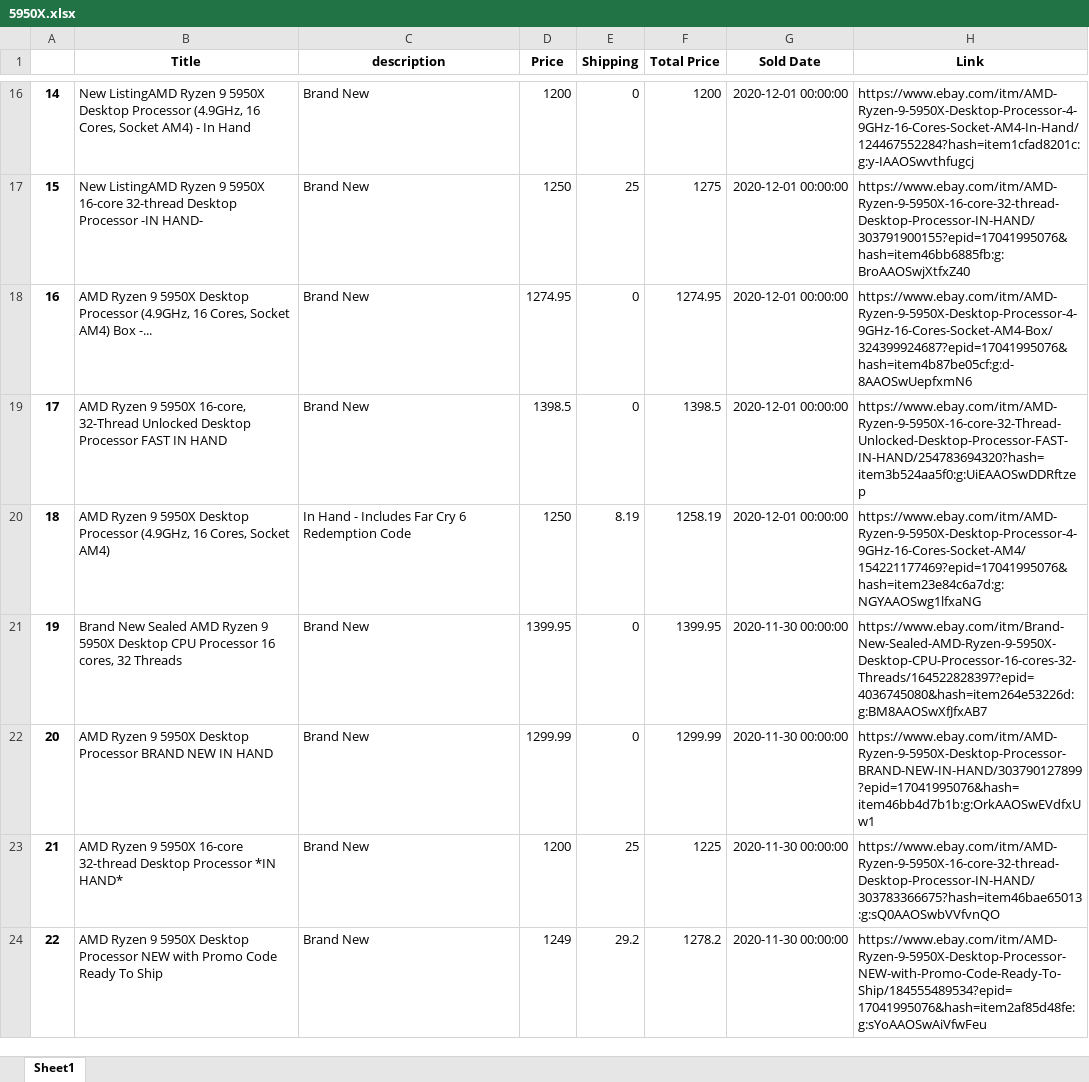
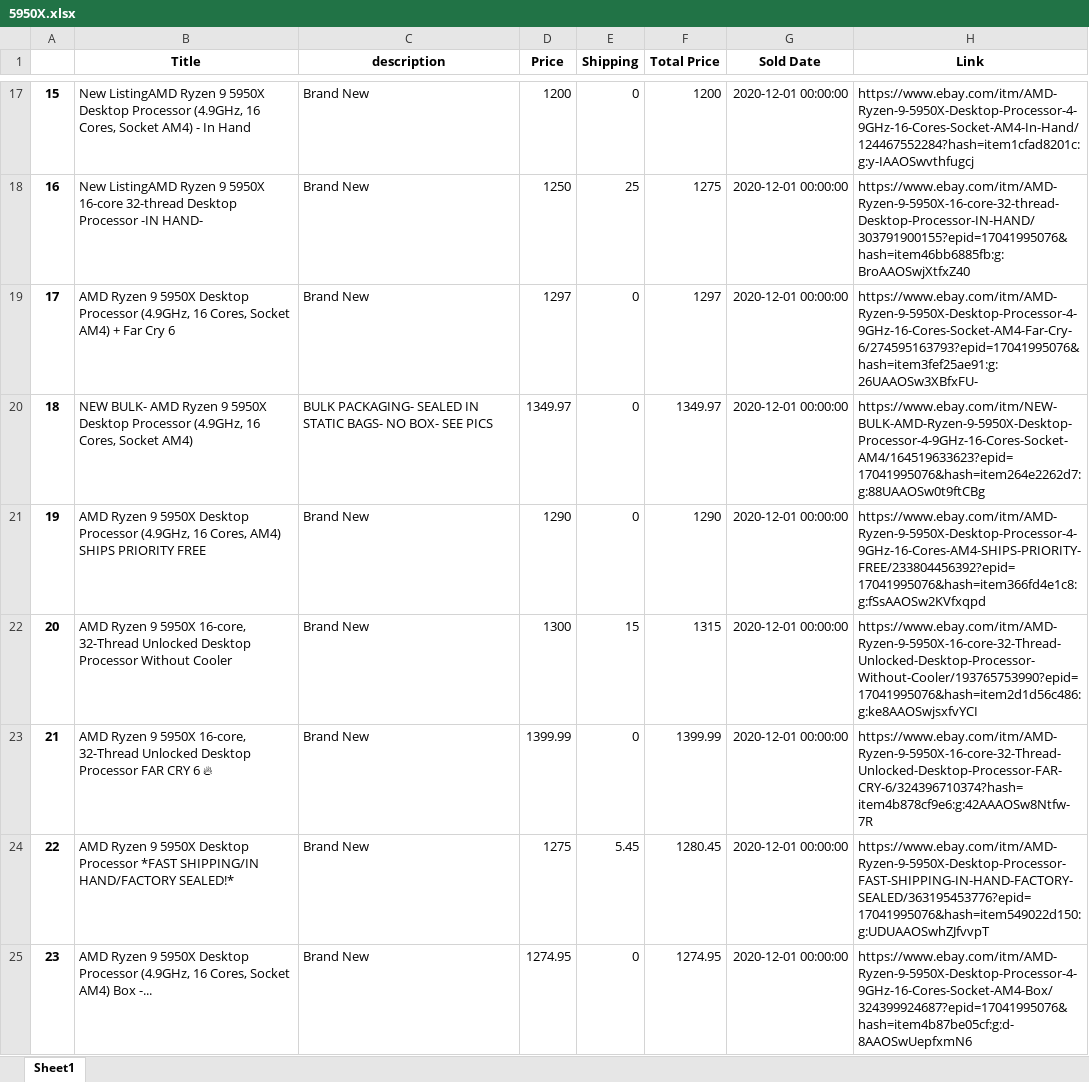
Before and after one commit to driscoll42/ebayMarketAnalyzer, an Excel workbook: Spreadsheets/5950X.xlsx, sheet Sheet1, drawn as a sheet; only a part is shown, gaps mark what is left out; the shorter side is filled out with more unchanged rows; values as stored, in another font and other column widths than the file's, no borders; the diff covers the shown part only; the diff names each change by its address in the sheet, - before the commit and + after, or states it on an @@ line.

```diff
--- a/Spreadsheets/5950X.xlsx (sheet Sheet1)
+++ b/Spreadsheets/5950X.xlsx (sheet Sheet1)
@@ column A renumbered from row 3 down @@
+row 19: 17 | AMD Ryzen 9 5950X Desktop Processor (4.9GHz, 16 Cores, Socket AM4) + Far Cry 6 | Brand New | 1297 | 0 | 1297 | 2020-12-01 00:00:00 | https://www.ebay.com/itm/AMD-Ryzen-9-5950X-Desktop-Processor-4-9GHz-16-Cores-Socket-AM4-Far-Cry-6/274595163793?epid=17041995076&hash=item3fef25ae91:g:26UAAOSw3XBfxFU-
+row 20: 18 | NEW BULK- AMD Ryzen 9 5950X Desktop Processor (4.9GHz, 16 Cores, Socket AM4) | BULK PACKAGING- SEALED IN STATIC BAGS- NO BOX- SEE PICS | 1349.97 | 0 | 1349.97 | 2020-12-01 00:00:00 | https://www.ebay.com/itm/NEW-BULK-AMD-Ryzen-9-5950X-Desktop-Processor-4-9GHz-16-Cores-Socket-AM4/164519633623?epid=17041995076&hash=item264e2262d7:g:88UAAOSw0t9ftCBg
+row 21: 19 | AMD Ryzen 9 5950X Desktop Processor (4.9GHz, 16 Cores, AM4) SHIPS PRIORITY FREE | Brand New | 1290 | 0 | 1290 | 2020-12-01 00:00:00 | https://www.ebay.com/itm/AMD-Ryzen-9-5950X-Desktop-Processor-4-9GHz-16-Cores-AM4-SHIPS-PRIORITY-FREE/233804456392?epid=17041995076&hash=item366fd4e1c8:g:fSsAAOSw2KVfxqpd
+row 22: 20 | AMD Ryzen 9 5950X 16-core, 32-Thread Unlocked Desktop Processor Without Cooler | Brand New | 1300 | 15 | 1315 | 2020-12-01 00:00:00 | https://www.ebay.com/itm/AMD-Ryzen-9-5950X-16-core-32-Thread-Unlocked-Desktop-Processor-Without-Cooler/193765753990?epid=17041995076&hash=item2d1d56c486:g:ke8AAOSwjsxfvYCI
+row 23: 21 | AMD Ryzen 9 5950X 16-core, 32-Thread Unlocked Desktop Processor FAR CRY 6 🔥 | Brand New | 1399.99 | 0 | 1399.99 | 2020-12-01 00:00:00 | https://www.ebay.com/itm/AMD-Ryzen-9-5950X-16-core-32-Thread-Unlocked-Desktop-Processor-FAR-CRY-6/324396710374?hash=item4b878cf9e6:g:42AAAOSw8Ntfw-7R
+row 24: 22 | AMD Ryzen 9 5950X Desktop Processor *FAST SHIPPING/IN HAND/FACTORY SEALED!* | Brand New | 1275 | 5.45 | 1280.45 | 2020-12-01 00:00:00 | https://www.ebay.com/itm/AMD-Ryzen-9-5950X-Desktop-Processor-FAST-SHIPPING-IN-HAND-FACTORY-SEALED/363195453776?epid=17041995076&hash=item549022d150:g:UDUAAOSwhZJfvvpT
```
Also changed, not shown: 4 added rows and 3 removed rows elsewhere in this sheet, Spreadsheets/5600X.xlsx, Spreadsheets/5800X.xlsx, 13 other files.
